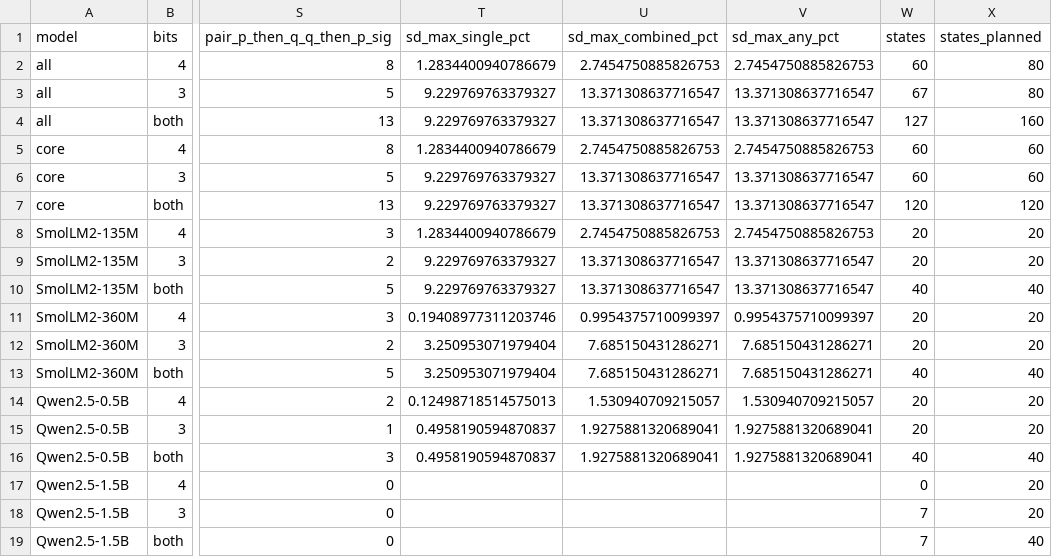
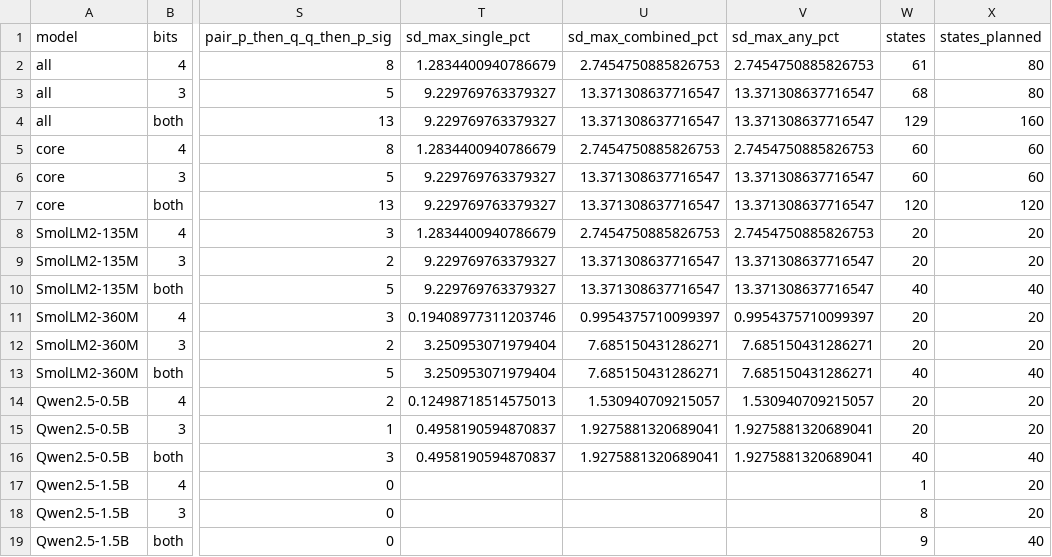
Before and after one commit to martin-cousseau/esann2027-compose, a CSV file: reports/analysis/seed_overview.csv, drawn as a sheet; only a part is shown, gaps mark what is left out; the diff names each change by its address in the sheet, - before the commit and + after, or states it on an @@ line.

```diff
--- a/reports/analysis/seed_overview.csv
+++ b/reports/analysis/seed_overview.csv
-W2 (states): 60
+W2 (states): 61
-W3 (states): 67
+W3 (states): 68
-W4 (states): 127
+W4 (states): 129
-W17 (states): 0
+W17 (states): 1
-W18 (states): 7
+W18 (states): 8
-W19 (states): 7
+W19 (states): 9
```
Also changed, not shown: reports/analysis/e1_seeds.csv, reports/analysis/e1_states.csv, 16 other files.
